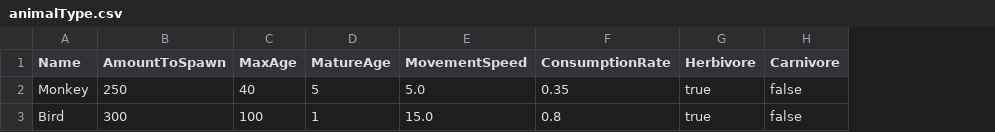
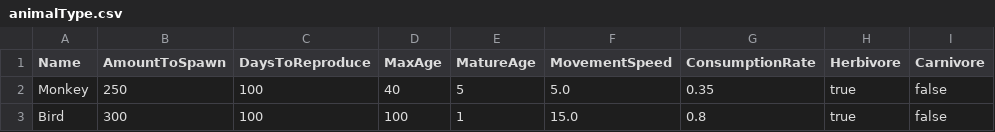
Before and after one commit to davycheng123/AmazonRainforestWithAI, a CSV file: TreeModel/Resources/animalType.csv, drawn as a sheet; only a part is shown; the diff names each change by its address in the sheet, - before the commit and + after, or states it on an @@ line.

Commit message:
#ADd Change TO the CSV Map #ADD Input extra DaytoCut for Human #ADD Input extra DaytoReproduce for Animals
Former-commit-id: 9f4a0bc82e0ab960ff44694b4e1891fd021b70f6

```diff
--- a/TreeModel/Resources/animalType.csv
+++ b/TreeModel/Resources/animalType.csv
+column C (DaysToReproduce), rows 2-3: 100 | 100
```
Also changed, not shown: 18 other files.
